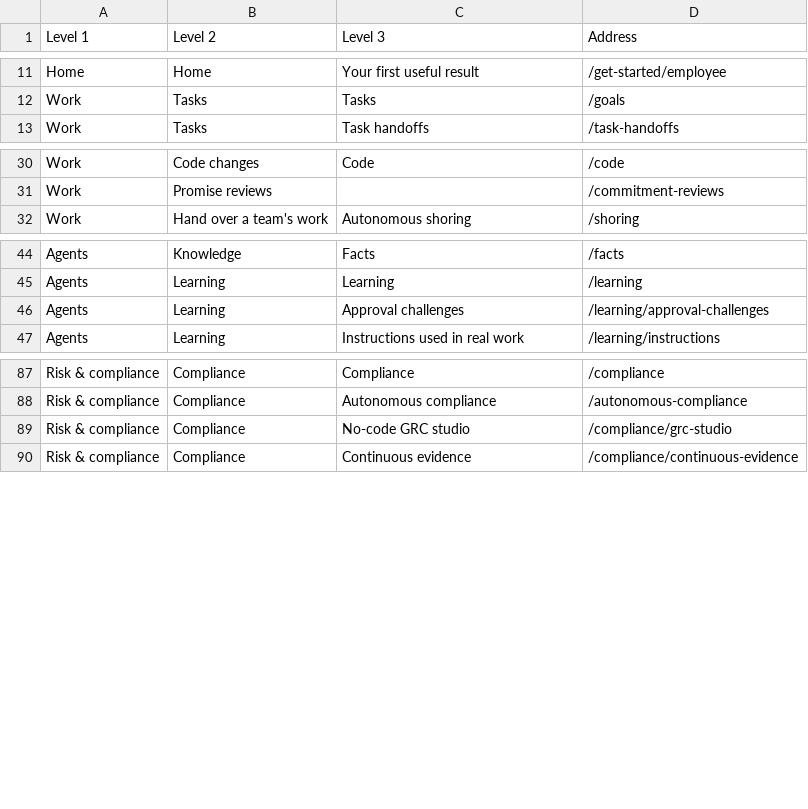
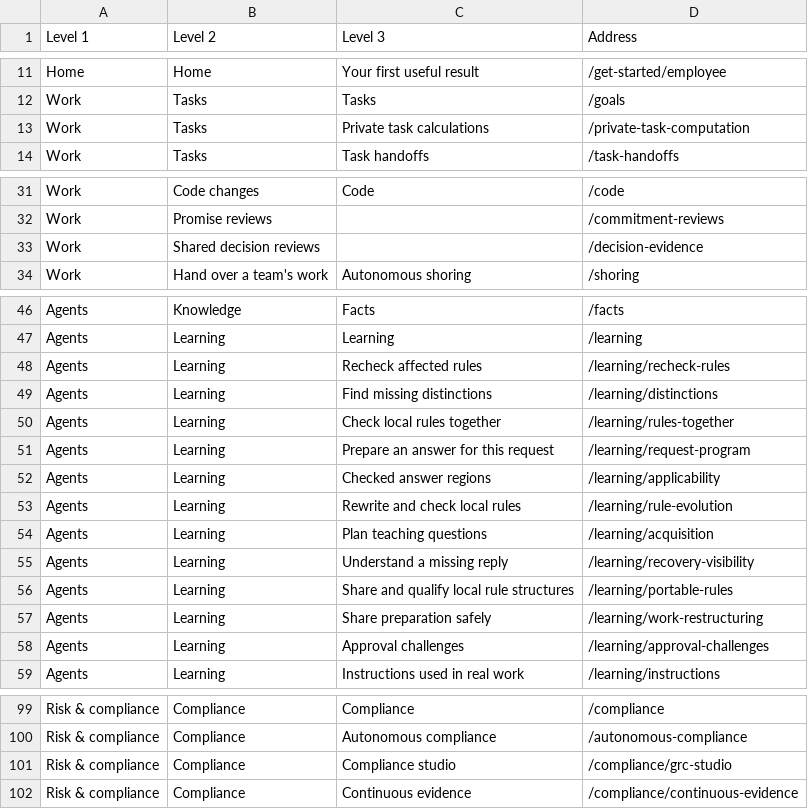
Before and after one commit to Daybreak-AI-Labs/Lightwork, a CSV file: docs/research/tree-test/areas-tree.csv, drawn as a sheet; only a part is shown, gaps mark what is left out.

Commit message:
fix: place shared decision reviews in the areas navigation and refresh the tree exports [skip ci]

```diff
--- a/docs/research/tree-test/areas-tree.csv
+++ b/docs/research/tree-test/areas-tree.csv
@@ -12,2 +12,3 @@ Home,Home,Your first useful result,/get-started/employee
 Work,Tasks,Tasks,/goals
+Work,Tasks,Private task calculations,/private-task-computation
 Work,Tasks,Task handoffs,/task-handoffs
@@ -31,2 +32,3 @@ Work,Code changes,Code,/code
 Work,Promise reviews,,/commitment-reviews
+Work,Shared decision reviews,,/decision-evidence
 Work,Hand over a team's work,Autonomous shoring,/shoring
@@ -45,2 +47,12 @@ Agents,Knowledge,Facts,/facts
 Agents,Learning,Learning,/learning
+Agents,Learning,Recheck affected rules,/learning/recheck-rules
+Agents,Learning,Find missing distinctions,/learning/distinctions
+Agents,Learning,Check local rules together,/learning/rules-together
+Agents,Learning,Prepare an answer for this request,/learning/request-program
+Agents,Learning,Checked answer regions,/learning/applicability
+Agents,Learning,Rewrite and check local rules,/learning/rule-evolution
+Agents,Learning,Plan teaching questions,/learning/acquisition
+Agents,Learning,Understand a missing reply,/learning/recovery-visibility
+Agents,Learning,Share and qualify local rule structures,/learning/portable-rules
+Agents,Learning,Share preparation safely,/learning/work-restructuring
 Agents,Learning,Approval challenges,/learning/approval-challenges
@@ -88,3 +100,3 @@ Risk & compliance,Compliance,Compliance,/compliance
 Risk & compliance,Compliance,Autonomous compliance,/autonomous-compliance
-Risk & compliance,Compliance,No-code GRC studio,/compliance/grc-studio
+Risk & compliance,Compliance,Compliance studio,/compliance/grc-studio
 Risk & compliance,Compliance,Continuous evidence,/compliance/continuous-evidence
```
Also changed, not shown: docs/research/tree-test/classic-tree.csv, 5 other files.
